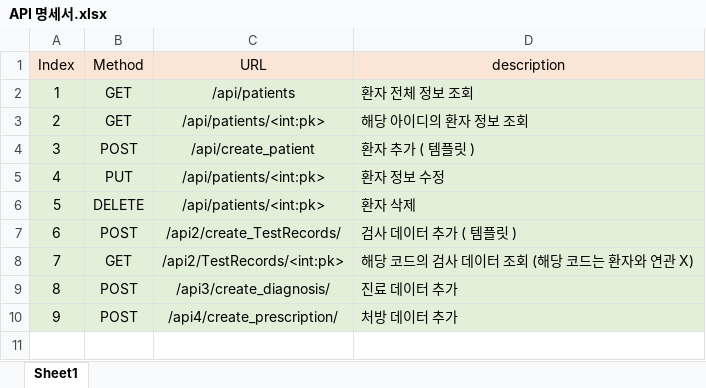
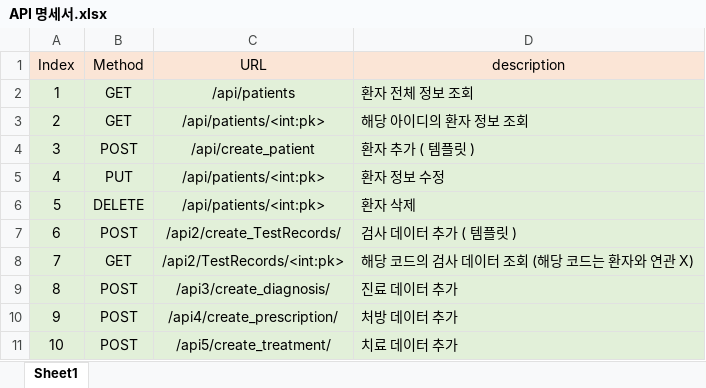
Before and after one commit to MineTime23/EMR_PROJECT, an Excel workbook: API 명세서.xlsx, sheet Sheet1, drawn as a sheet; values as stored, in another font and other column widths than the file's, no borders; the diff names each change by its address in the sheet, - before the commit and + after, or states it on an @@ line.

Commit message:
feat : make TreatmentRecords_api and related forms

```diff
--- a/API 명세서.xlsx (sheet Sheet1)
+++ b/API 명세서.xlsx (sheet Sheet1)
+row 11: 10 | POST | /api5/create_treatment/ | 치료 데이터 추가
```
Also changed, not shown: 13 other files.
